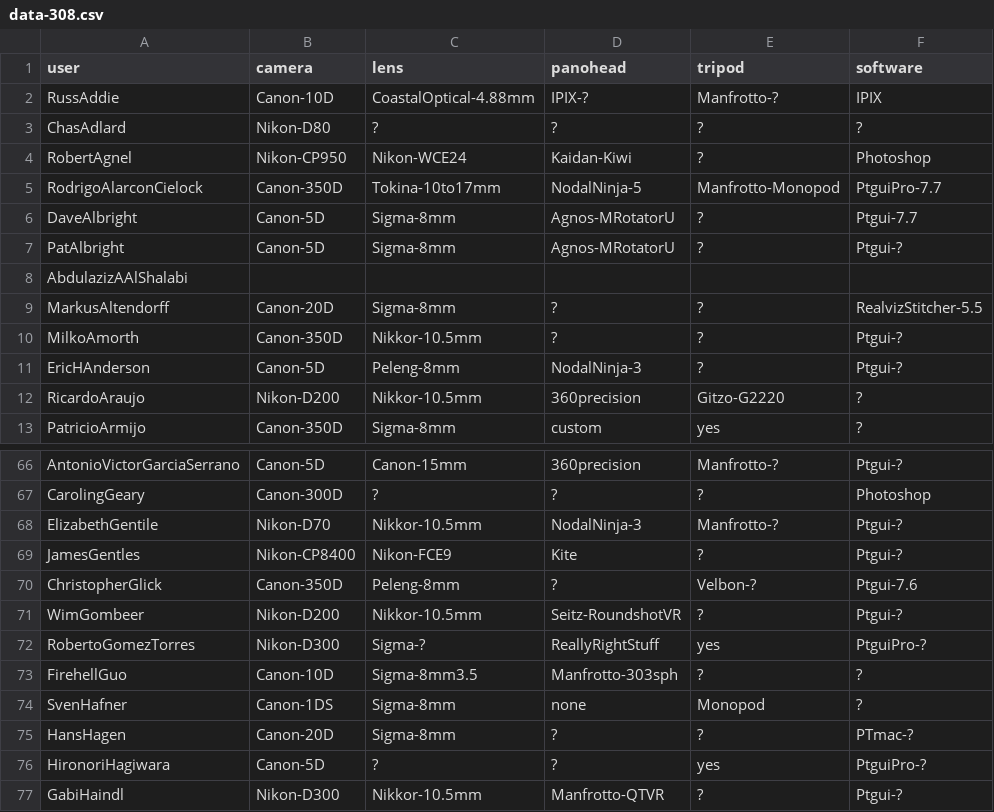
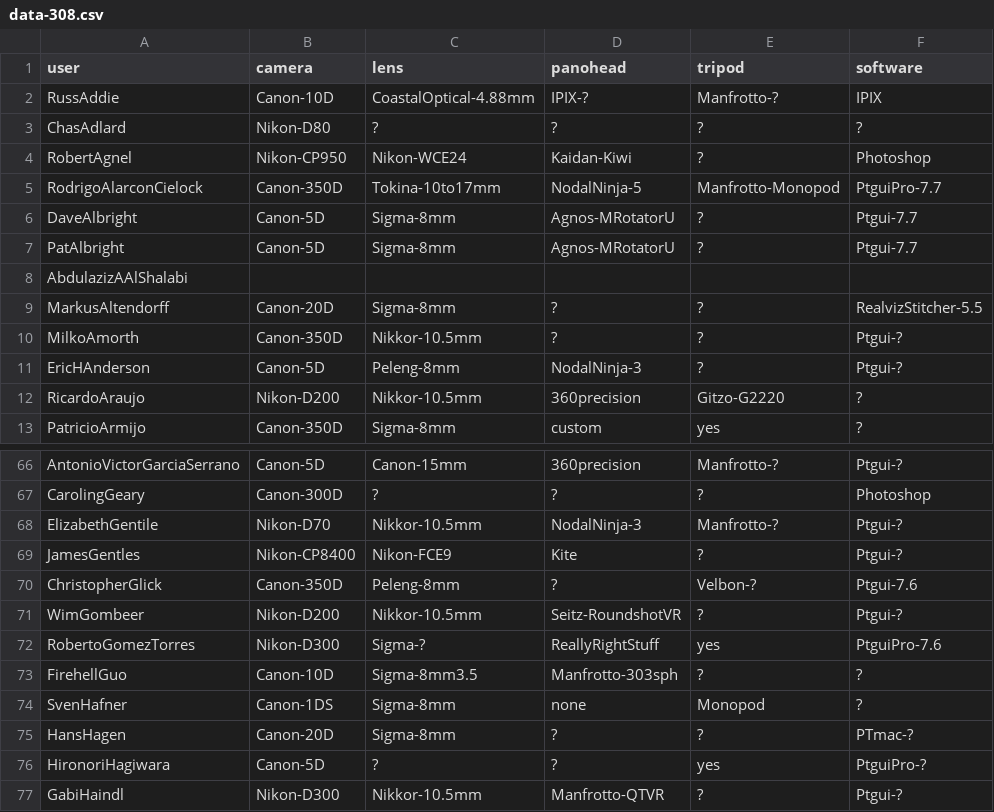
Before and after one commit to thatch/wwp-equipment, a CSV file: new/data-308.csv, drawn as a sheet; only a part is shown, gaps mark what is left out.

Commit message:
Allow more lenient ptgui references
git-svn-id: file:///Users/tim/code/svn/lab/projects/wwp_cameras@566 06e47c9d-c3fa-0310-a1eb-fed8b13e9daa

```diff
--- a/new/data-308.csv
+++ b/new/data-308.csv
@@ -6,3 +6,3 @@ RodrigoAlarconCielock,Canon-350D,Tokina-10to17mm,NodalNinja-5,Manfrotto-Monopod,
 DaveAlbright,Canon-5D,Sigma-8mm,Agnos-MRotatorU,?,Ptgui-7.7
-PatAlbright,Canon-5D,Sigma-8mm,Agnos-MRotatorU,?,Ptgui-?
+PatAlbright,Canon-5D,Sigma-8mm,Agnos-MRotatorU,?,Ptgui-7.7
 AbdulazizAAlShalabi
@@ -71,3 +71,3 @@ ChristopherGlick,Canon-350D,Peleng-8mm,?,Velbon-?,Ptgui-7.6
 WimGombeer,Nikon-D200,Nikkor-10.5mm,Seitz-RoundshotVR,?,Ptgui-?
-RobertoGomezTorres,Nikon-D300,Sigma-?,ReallyRightStuff,yes,PtguiPro-?
+RobertoGomezTorres,Nikon-D300,Sigma-?,ReallyRightStuff,yes,PtguiPro-7.6
 FirehellGuo,Canon-10D,Sigma-8mm3.5,Manfrotto-303sph,?,?
```
Also changed, not shown: 2 other files.
